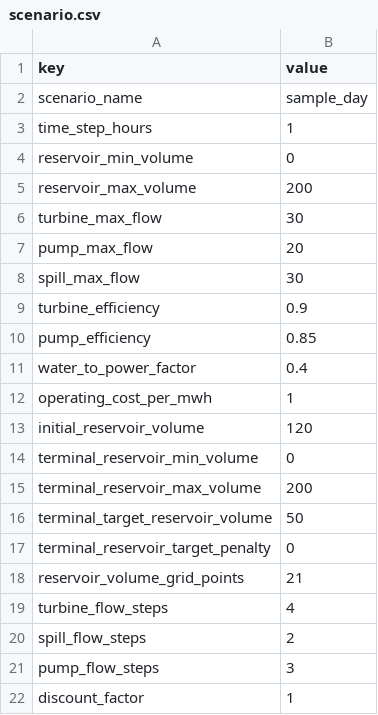
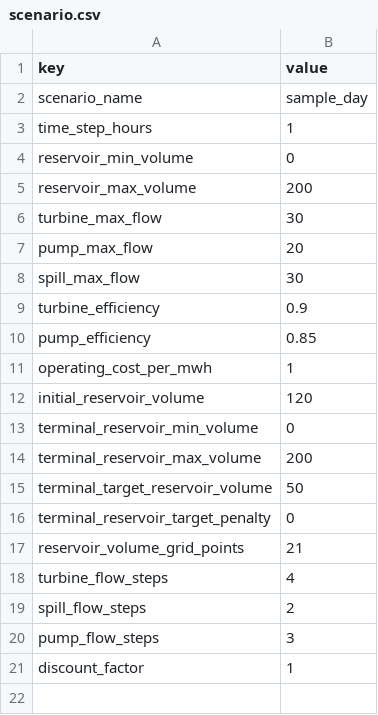
Before and after one commit to Lorenzosan/optiflow, a CSV file: examples/scenario.csv, drawn as a sheet.

```diff
--- a/examples/scenario.csv
+++ b/examples/scenario.csv
@@ -10,3 +10,2 @@ turbine_efficiency,0.9
 pump_efficiency,0.85
-water_to_power_factor,0.4
 operating_cost_per_mwh,1
```
Also changed, not shown: examples/yearly/scenario.csv, examples/yearly/scenario_high_operating_cost.csv, 21 other files.
